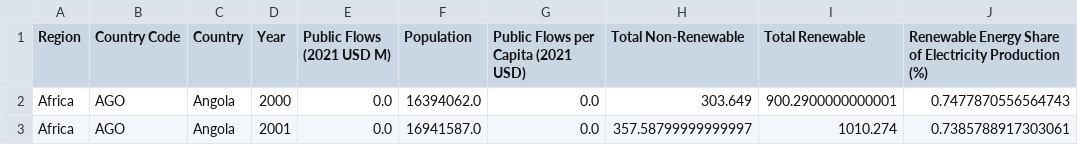
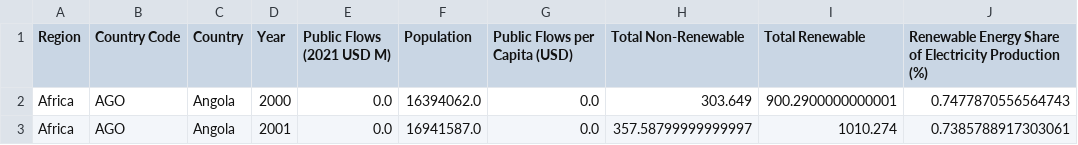
Before and after one commit to gallendes/ser494_23fc_project, a CSV file: data_processing/proc_irena.csv, drawn as a sheet; only a part is shown; the diff names each change by its address in the sheet, - before the commit and + after, or states it on an @@ line.

```diff
--- a/data_processing/proc_irena.csv
+++ b/data_processing/proc_irena.csv
-G1: Public Flows per Capita (2021 USD)
+G1: Public Flows per Capita (USD)
```
Also changed, not shown: data_processing/proc_irena_epi.csv, 17 other files.
